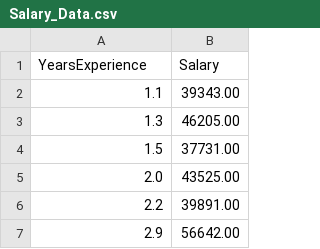
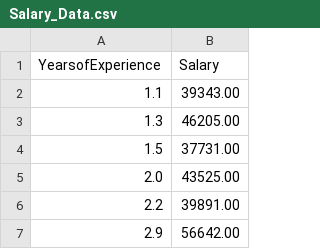
Before and after one commit to gideon-ogunbanjo/CREE, a CSV file: Salary_Data.csv, drawn as a sheet; only a part is shown.

Commit message:
data preprocessing and cleaning

```diff
--- a/Salary_Data.csv
+++ b/Salary_Data.csv
@@ -1,2 +1,2 @@
-YearsExperience,Salary
+YearsofExperience,Salary
 1.1,39343.00
```
Also changed, not shown: 1 other file.
